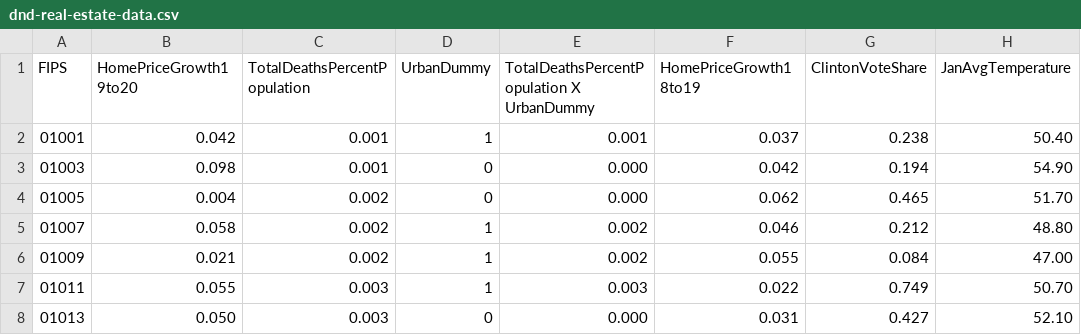
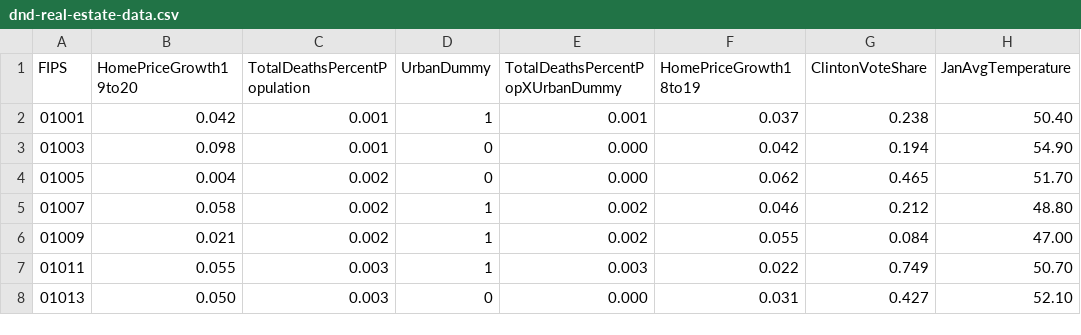
Before and after one commit to tiffani/tiffani.github.io, a CSV file: dnd-real-estate-data.csv, drawn as a sheet; only a part is shown.

Commit message:
Space in the column name was causing problems.

```diff
--- a/dnd-real-estate-data.csv
+++ b/dnd-real-estate-data.csv
@@ -1,2 +1,2 @@
-FIPS,HomePriceGrowth19to20,TotalDeathsPercentPopulation,UrbanDummy,TotalDeathsPercentPopulation X UrbanDummy,HomePriceGrowth18to19,ClintonVoteShare,JanAvgTemperature
+FIPS,HomePriceGrowth19to20,TotalDeathsPercentPopulation,UrbanDummy,TotalDeathsPercentPopXUrbanDummy,HomePriceGrowth18to19,ClintonVoteShare,JanAvgTemperature
 01001,0.042,0.001,1,0.001,0.037,0.238,50.40
```
